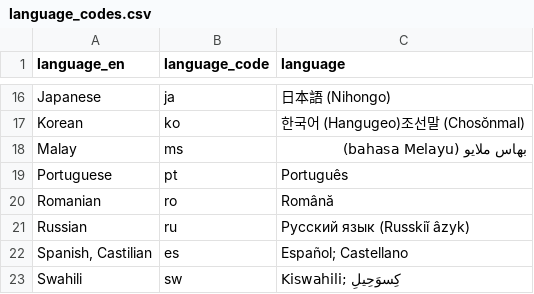
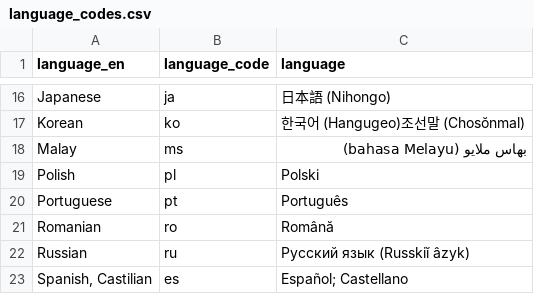
Before and after one commit to Charlotte-exp/TPP_game, a CSV file: _static/global/language_codes.csv, drawn as a sheet; only a part is shown, gaps mark what is left out; the shorter side is filled out with more unchanged rows.

```diff
--- a/_static/global/language_codes.csv
+++ b/_static/global/language_codes.csv
@@ -18,2 +18,3 @@ Korean,ko,한국어 (Hangugeo)조선말 (Chosŏnmal)
 Malay,ms,بهاس ملايو (bahasa Melayu)
+Polish, pl, Polski
 Portuguese,pt,Português
```
Also changed, not shown: _static/global/languages_by_country.csv, 7 other files.
